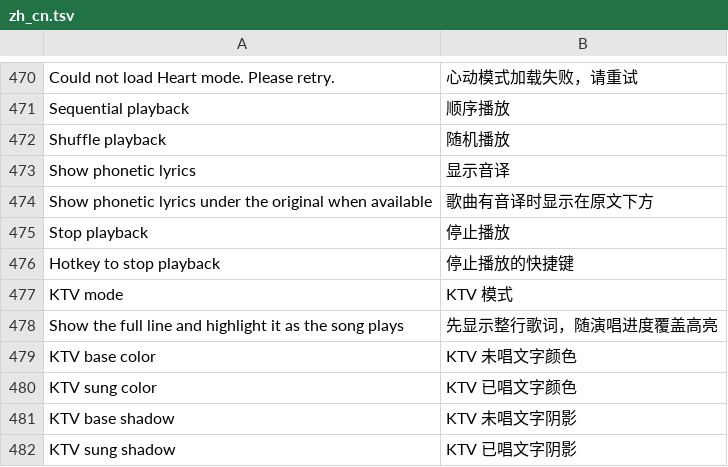
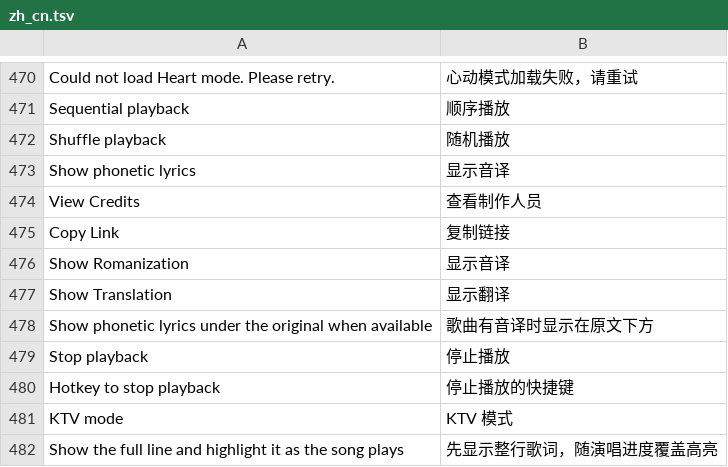
Before and after one commit to 1gbc/DangoMusic-CommunityEdition, a TSV file: core/src/main/resources/assets/dangomusicgtnh/lang/zh_cn.tsv, drawn as a sheet; only a part is shown, gaps mark what is left out; the shorter side is filled out with more unchanged rows.

```diff
--- a/core/src/main/resources/assets/dangomusicgtnh/lang/zh_cn.tsv
+++ b/core/src/main/resources/assets/dangomusicgtnh/lang/zh_cn.tsv
@@ -473,2 +473,6 @@ Shuffle playback	随机播放
 Show phonetic lyrics	显示音译
+View Credits	查看制作人员
+Copy Link	复制链接
+Show Romanization	显示音译
+Show Translation	显示翻译
 Show phonetic lyrics under the original when available	歌曲有音译时显示在原文下方
```
Also changed, not shown: 6 other files.
